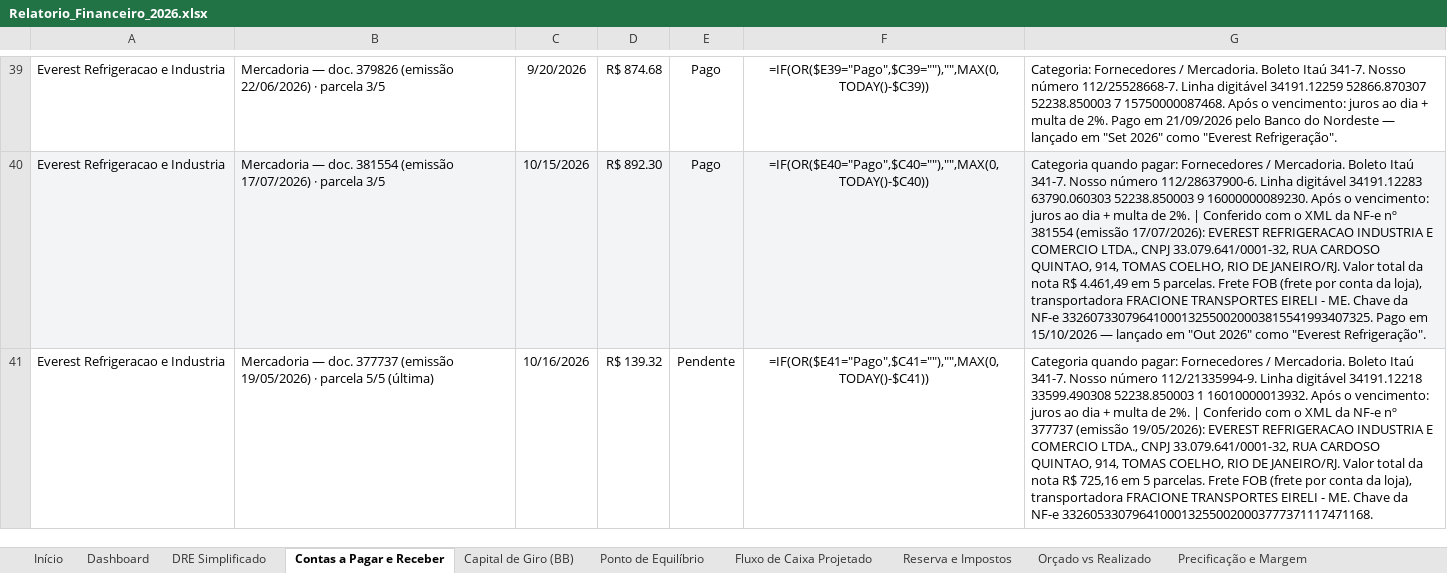
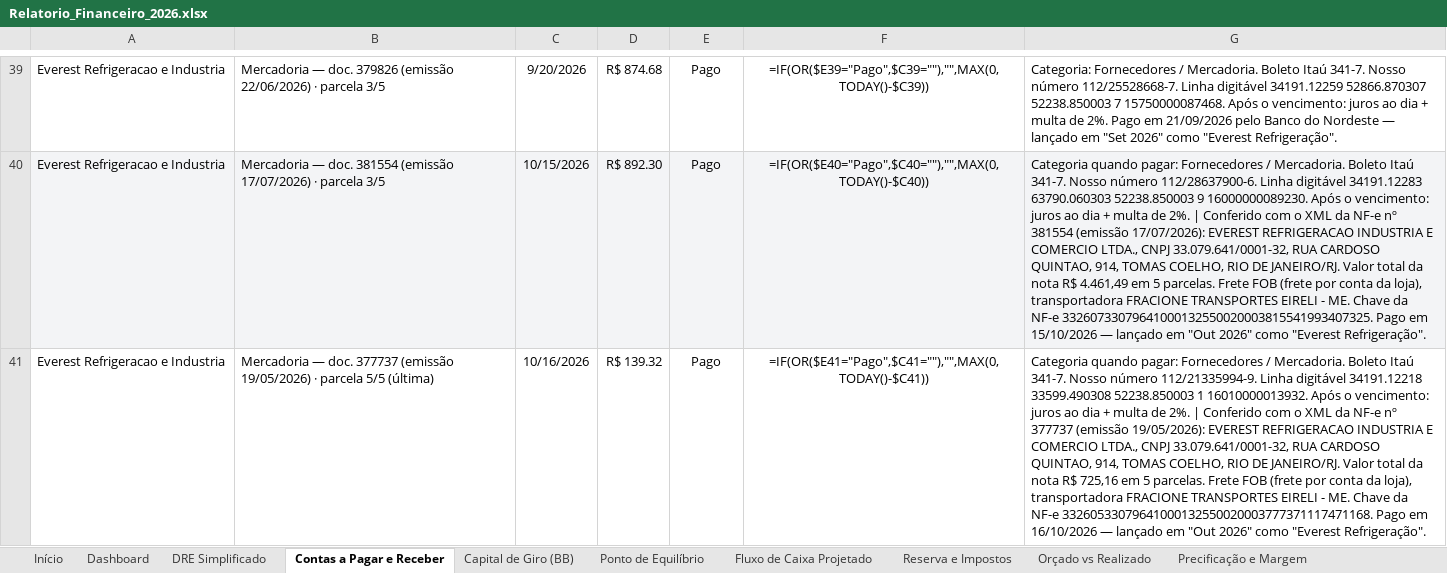
Before and after one commit to backupplanetaagua2025-hub/financeiro, an Excel workbook: Relatorio_Financeiro_2026.xlsx, sheet Contas a Pagar e Receber, drawn as a sheet; only a part is shown, gaps mark what is left out; values as stored, in another font and other column widths than the file's, no borders; formulas without a stored value are shown as written; the diff covers the shown part only; the diff names each change by its address in the sheet, - before the commit and + after, or states it on an @@ line.

```diff
--- a/Relatorio_Financeiro_2026.xlsx (sheet Contas a Pagar e Receber)
+++ b/Relatorio_Financeiro_2026.xlsx (sheet Contas a Pagar e Receber)
-E41: Pendente
+E41: Pago
-G41: …NF-e 33260533079641000132550020003777371117471168.
+G41: …NF-e 33260533079641000132550020003777371117471168. Pago em 16/10/2026 — lançado em "Out 2026" como "Everest Refrigeração".
```
Also changed, not shown: 4 edited cells elsewhere in this sheet, sheet Out 2026.
